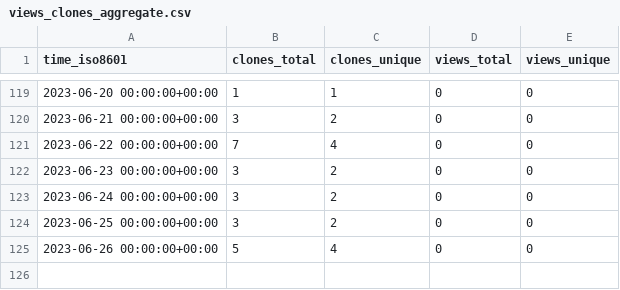
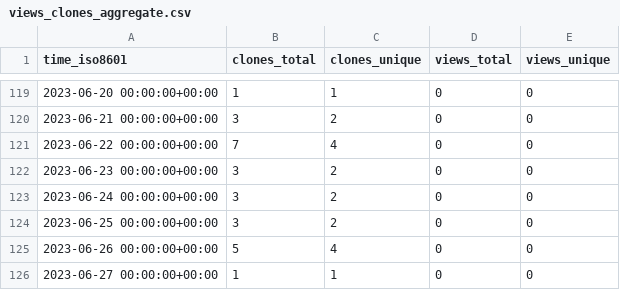
Before and after one commit to EarthSciML/Emissions.jl, a CSV file: EarthSciML/Emissions.jl/ghrs-data/views_clones_aggregate.csv, drawn as a sheet; only a part is shown, gaps mark what is left out; the diff names each change by its address in the sheet, - before the commit and + after, or states it on an @@ line.

```diff
--- a/EarthSciML/Emissions.jl/ghrs-data/views_clones_aggregate.csv
+++ b/EarthSciML/Emissions.jl/ghrs-data/views_clones_aggregate.csv
+row 126: 2023-06-27 00:00:00+00:00 | 1 | 1 | 0 | 0
```
Also changed, not shown: 1 other file.
